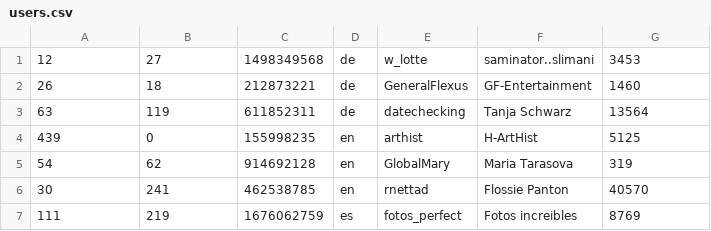
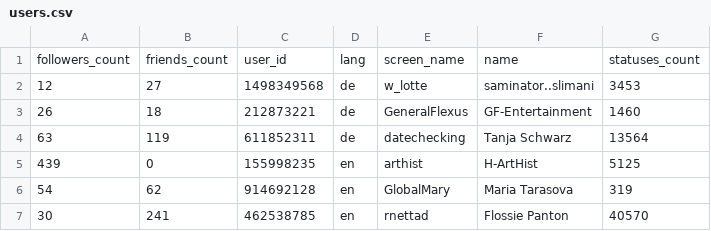
Before and after one commit to DBatUTuebingen-Teaching/db1-ws2122, a CSV file: assignment02/users.csv, drawn as a sheet; only a part is shown; the shorter side is filled out with more unchanged rows; the diff names each change by its address in the sheet, - before the commit and + after, or states it on an @@ line.

Commit message:
Add headers to assignment 02 files tweets.csv and users.csv

```diff
--- a/assignment02/users.csv
+++ b/assignment02/users.csv
+row 1: followers_count | friends_count | user_id | lang | screen_name | name | statuses_count
```
Also changed, not shown: assignment02/tweets.csv.
